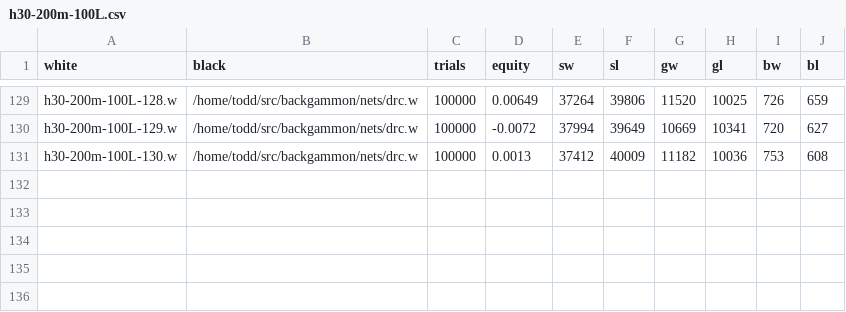
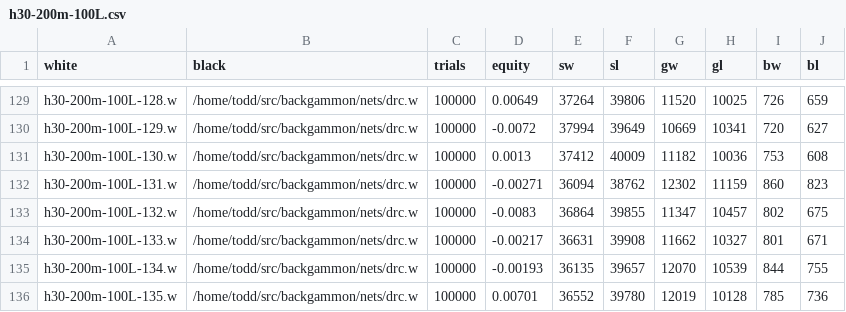
Before and after one commit to ttdoucet/bgnets, a CSV file: h30-200m-100L/h30-200m-100L.csv, drawn as a sheet; only a part is shown, gaps mark what is left out.

```diff
--- a/h30-200m-100L/h30-200m-100L.csv
+++ b/h30-200m-100L/h30-200m-100L.csv
@@ -131 +131,6 @@ h30-200m-100L-129.w, /home/todd/src/backgammon/nets/drc.w, 100000, -0.0072, 3799
 h30-200m-100L-130.w, /home/todd/src/backgammon/nets/drc.w, 100000, 0.0013, 37412, 40009, 11182, 10036, 753, 608
+h30-200m-100L-131.w, /home/todd/src/backgammon/nets/drc.w, 100000, -0.00271, 36094, 38762, 12302, 11159, 860, 823
+h30-200m-100L-132.w, /home/todd/src/backgammon/nets/drc.w, 100000, -0.0083, 36864, 39855, 11347, 10457, 802, 675
+h30-200m-100L-133.w, /home/todd/src/backgammon/nets/drc.w, 100000, -0.00217, 36631, 39908, 11662, 10327, 801, 671
+h30-200m-100L-134.w, /home/todd/src/backgammon/nets/drc.w, 100000, -0.00193, 36135, 39657, 12070, 10539, 844, 755
+h30-200m-100L-135.w, /home/todd/src/backgammon/nets/drc.w, 100000, 0.00701, 36552, 39780, 12019, 10128, 785, 736
```
Also changed, not shown: h30-200m-50L/h30-200m-50L.csv, 10 other files.
